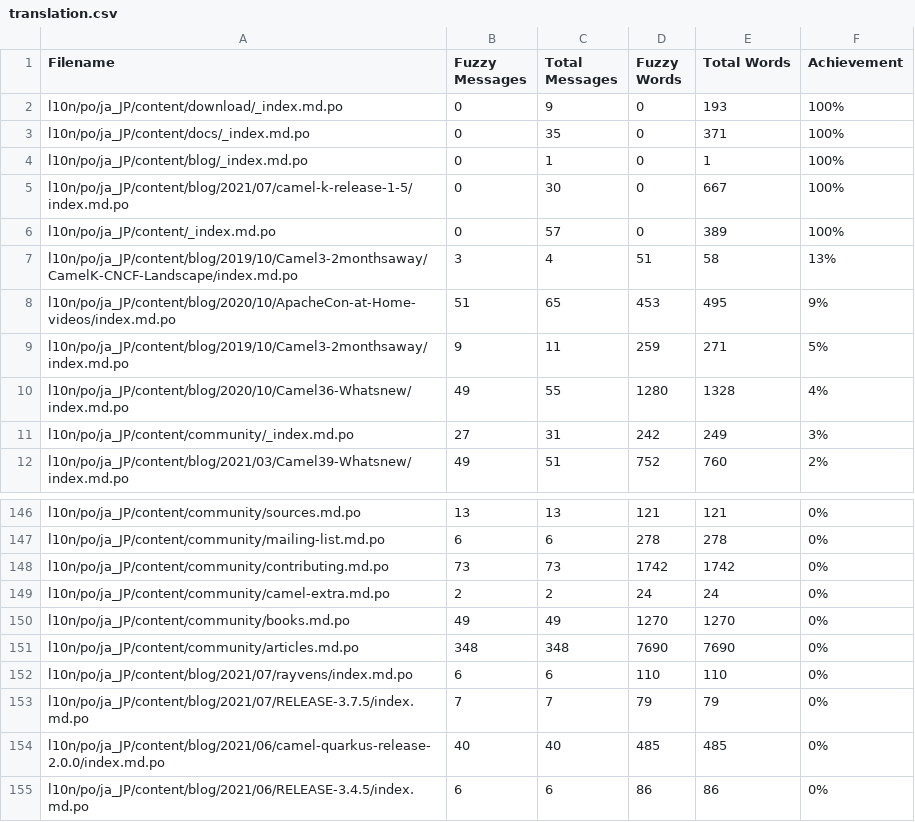
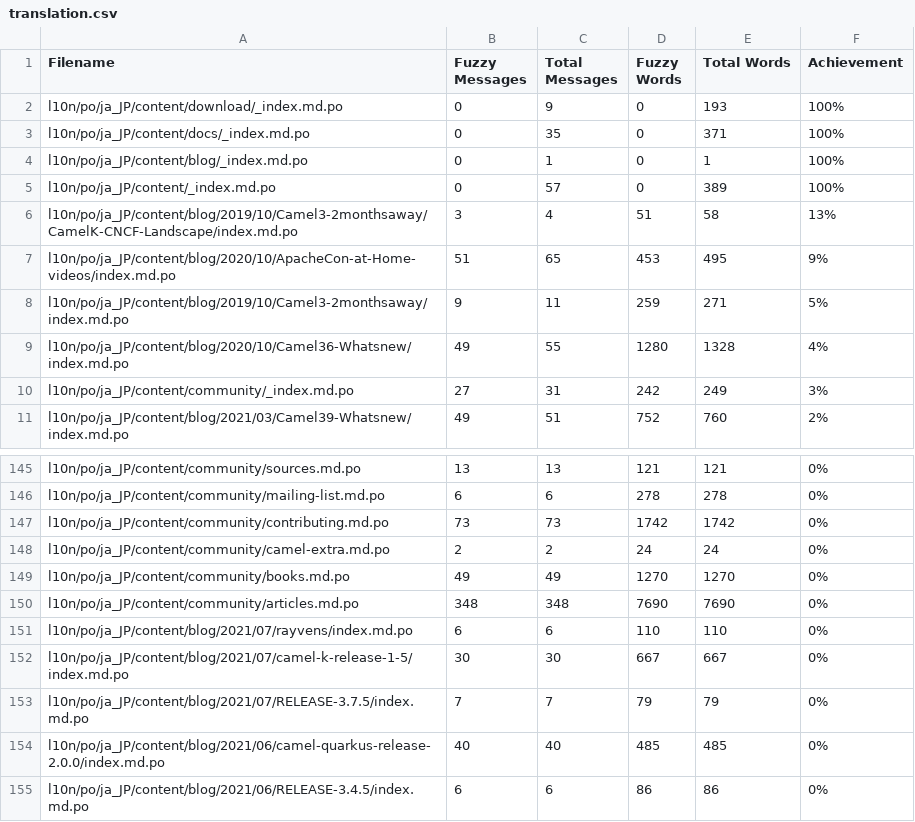
Before and after one commit to jcug-oss/camel-ja, a CSV file: l10n/stats/translation.csv, drawn as a sheet; only a part is shown, gaps mark what is left out; removed rows and columns are numbered as before the commit, all else as after; the diff names each change by its address in the sheet, - before the commit and + after, or states it on an @@ line.

```diff
--- a/l10n/stats/translation.csv
+++ b/l10n/stats/translation.csv
-row 5: l10n/po/ja_JP/content/blog/2021/07/camel-k-release-1-5/index.md.po | 0 | 30 | 0 | 667 | 100%
+row 152: l10n/po/ja_JP/content/blog/2021/07/camel-k-release-1-5/index.md.po | 30 | 30 | 667 | 667 | 0%
```
